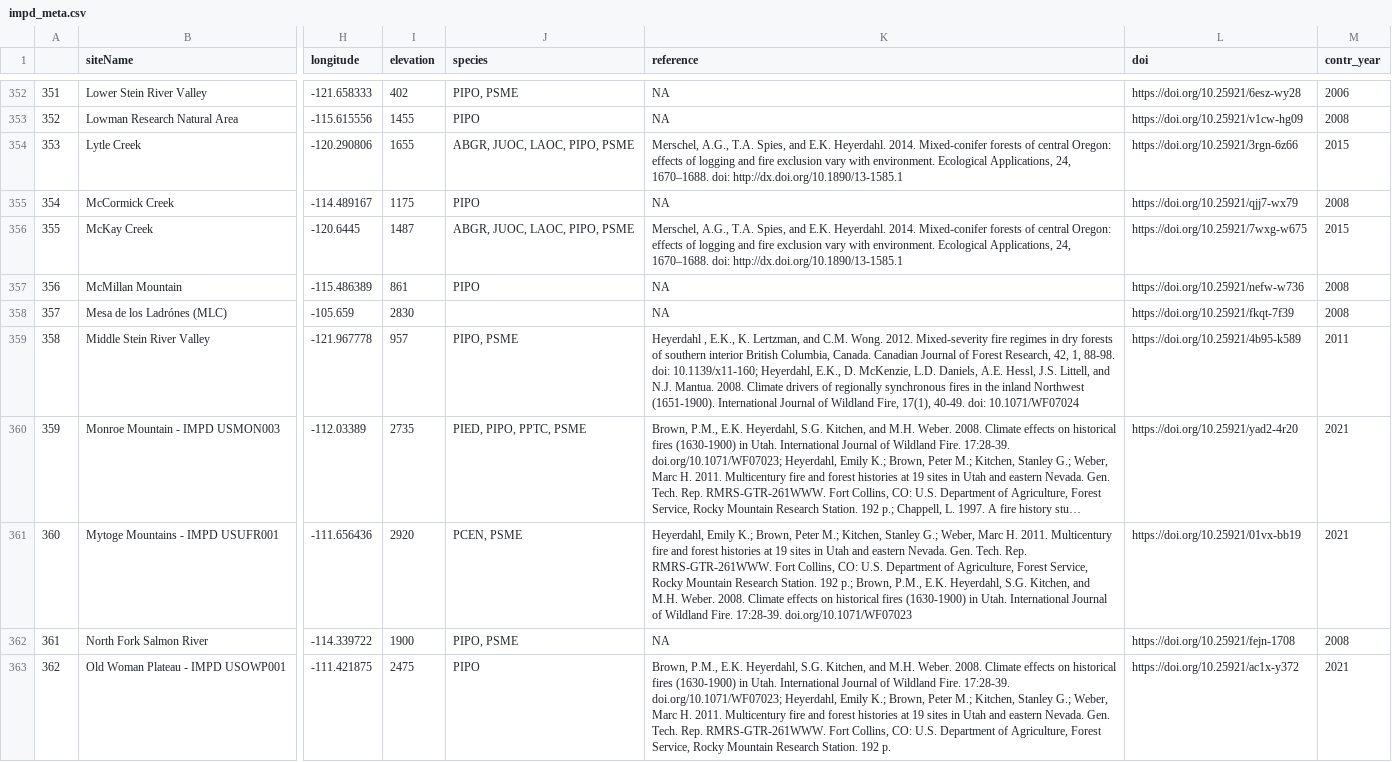
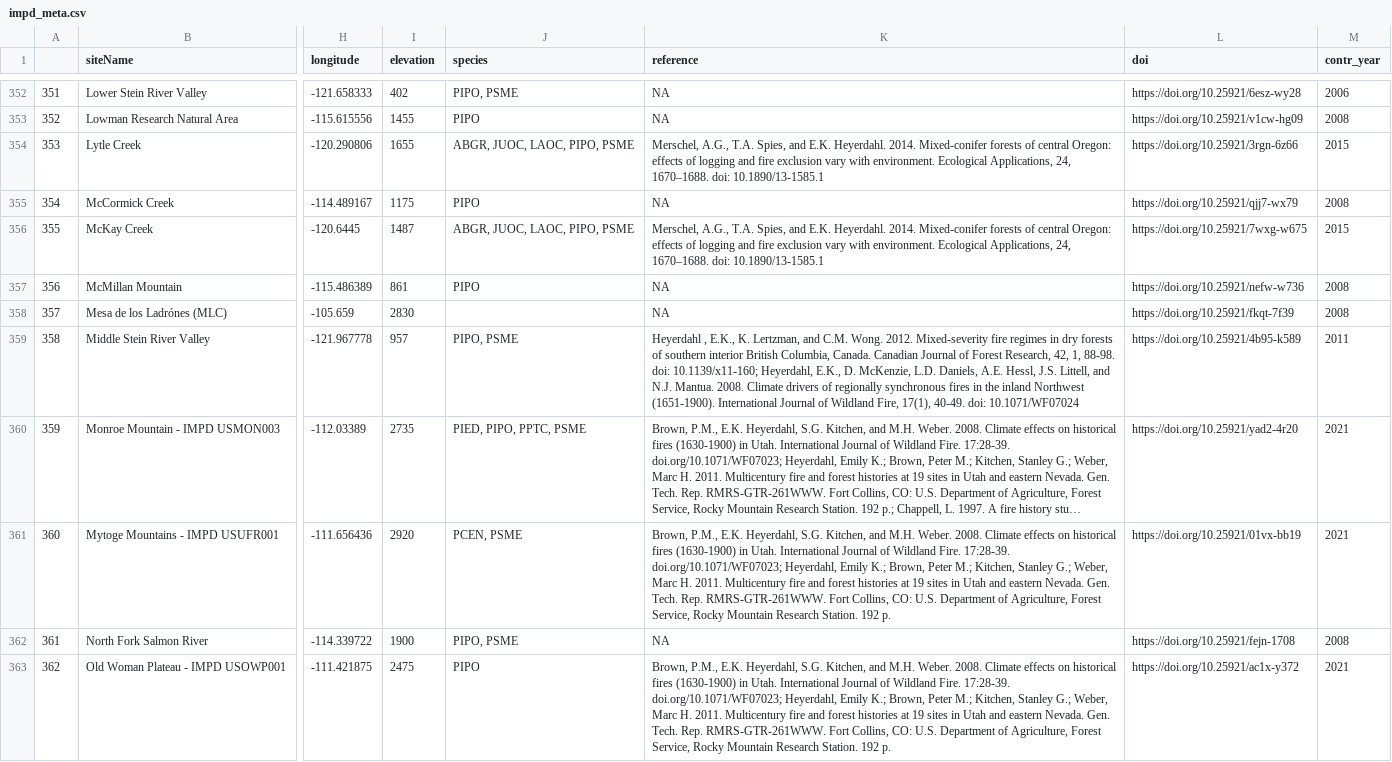
Before and after one commit to chguiterman/scrape-IMPD, a CSV file: data/impd_meta.csv, drawn as a sheet; only a part is shown, gaps mark what is left out; long unchanged cells end in …; the diff covers the shown part only; the diff names each change by its address in the sheet, - before the commit and + after, or states it on an @@ line.

```diff
--- a/data/impd_meta.csv
+++ b/data/impd_meta.csv
-K354 (reference): …1670–1688. doi: http://dx.doi.org/10.1890/13-1585.1
+K354 (reference): …1670–1688. doi: 10.1890/13-1585.1
-K356 (reference): …1670–1688. doi: http://dx.doi.org/10.1890/13-1585.1
+K356 (reference): …1670–1688. doi: 10.1890/13-1585.1
-K361 (reference): Heyerdahl, Emily K.; Brown, Peter M.; Kitchen, Stanley G.; Weber, Marc H. 2011. Multicentury fire and forest histories at 19 sites in Utah and eastern Nevada. Gen. Tech. Rep. RMRS-GTR-261WWW. Fort Collins, CO: U.S. Department of Agriculture, Forest Service, Rocky Mountain Research Station. 192 p.; Brown, P.M., E.K. Heyerdahl, S.G. Kitchen, and M.H. Weber. 2008. Climate effects on historical fires (1630-1900) in Utah. International Journal of Wildland Fire. 17:28-39. doi.org/10.1071/WF07023
+K361 (reference): Brown, P.M., E.K. Heyerdahl, S.G. Kitchen, and M.H. Weber. 2008. Climate effects on historical fires (1630-1900) in Utah. International Journal of Wildland Fire. 17:28-39. doi.org/10.1071/WF07023; Heyerdahl, Emily K.; Brown, Peter M.; Kitchen, Stanley G.; Weber, Marc H. 2011. Multicentury fire and forest histories at 19 sites in Utah and eastern Nevada. Gen. Tech. Rep. RMRS-GTR-261WWW. Fort Collins, CO: U.S. Department of Agriculture, Forest Service, Rocky Mountain Research Station. 192 p.
```
Also changed, not shown: 34 edited cells elsewhere in this file.
